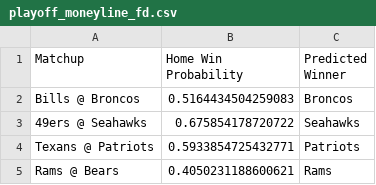
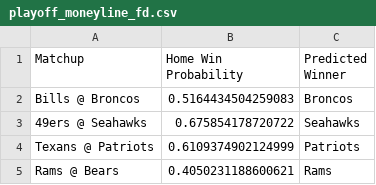
Before and after one commit to routetreelabs/routetree-labs, a CSV file: data/playoff_moneyline_fd.csv, drawn as a sheet.

```diff
--- a/data/playoff_moneyline_fd.csv
+++ b/data/playoff_moneyline_fd.csv
@@ -3,3 +3,3 @@ Bills @ Broncos,0.5164434504259083,Broncos
 49ers @ Seahawks,0.675854178720722,Seahawks
-Texans @ Patriots,0.5933854725432771,Patriots
+Texans @ Patriots,0.6109374902124999,Patriots
 Rams @ Bears,0.4050231188600621,Rams
```
Also changed, not shown: data/playoff_points_fd.csv, nba/data/nba_team_predictions.csv, 4 other files.
